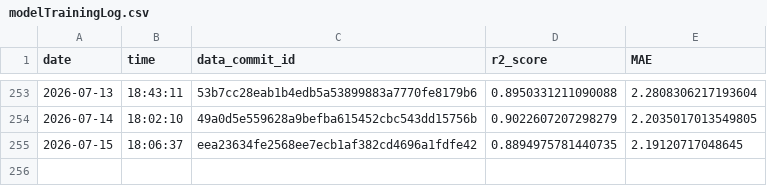
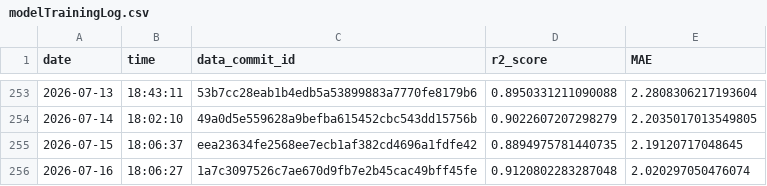
Before and after one commit to Markus-Ehrlich/MLGS, a CSV file: logs/modelTrainingLog.csv, drawn as a sheet; only a part is shown, gaps mark what is left out; the diff names each change by its address in the sheet, - before the commit and + after, or states it on an @@ line.

```diff
--- a/logs/modelTrainingLog.csv
+++ b/logs/modelTrainingLog.csv
+row 256: 2026-07-16 | 18:06:27 | 1a7c3097526c7ae670d9fb7e2b45cac49bff45fe | 0.9120802283287048 | 2.020297050476074
```
Also changed, not shown: 2 other files.
